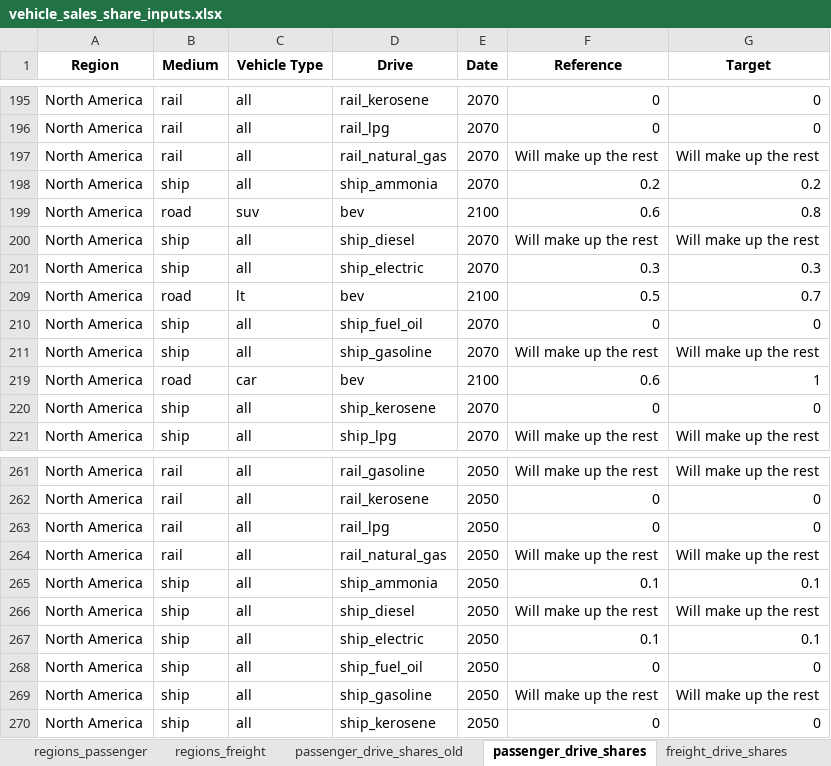
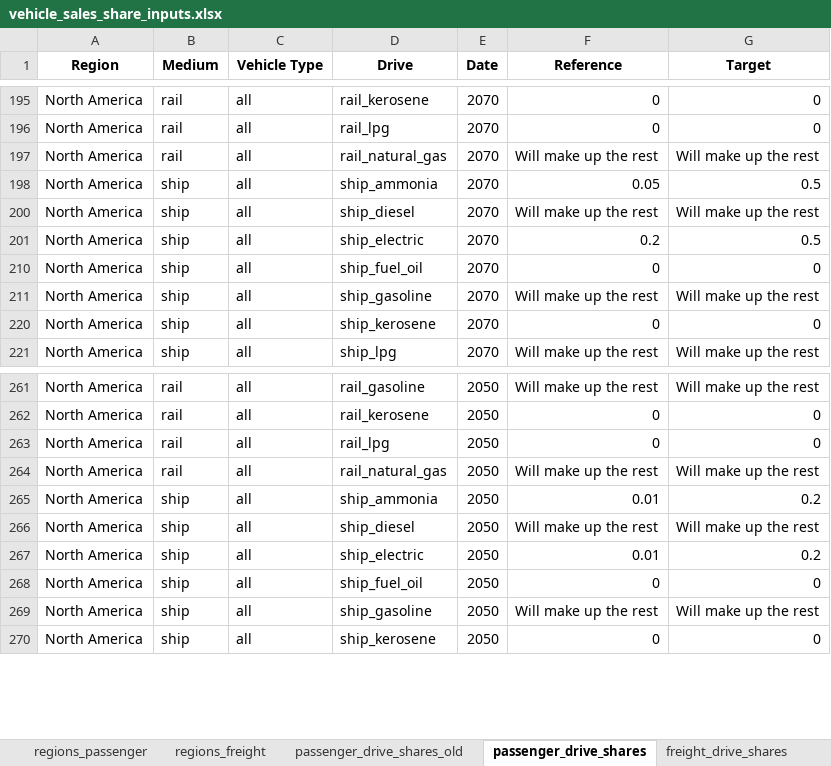
Before and after one commit to asia-pacific-energy-research-centre/transport_model_9th_edition, an Excel workbook: input_data/vehicle_sales_share_inputs.xlsx, sheet passenger_drive_shares, drawn as a sheet; only a part is shown, gaps mark what is left out; values as stored, in another font and other column widths than the file's, no borders; conditional formats not drawn; the diff covers the shown part only; the diff names each change by its address in the sheet, - before the commit and + after, or states it on an @@ line.

```diff
--- a/input_data/vehicle_sales_share_inputs.xlsx (sheet passenger_drive_shares)
+++ b/input_data/vehicle_sales_share_inputs.xlsx (sheet passenger_drive_shares)
-F198 (Reference): 0.2
+F198 (Reference): 0.05
-G198 (Target): 0.2
+G198 (Target): 0.5
@@ row 199 hidden: North America | road | suv | bev | 2100 | 0.6 | 0.8 @@
-F201 (Reference): 0.3
+F201 (Reference): 0.2
-G201 (Target): 0.3
+G201 (Target): 0.5
@@ row 209 hidden: North America | road | lt | bev | 2100 | 0.5 | 0.7 @@
@@ row 219 hidden: North America | road | car | bev | 2100 | 0.6 | 1 @@
-F265 (Reference): 0.1
+F265 (Reference): 0.01
-G265 (Target): 0.1
+G265 (Target): 0.2
-F267 (Reference): 0.1
+F267 (Reference): 0.01
-G267 (Target): 0.1
+G267 (Target): 0.2
```
Also changed, not shown: 12 hidden or unhidden rows and 6 edited cells elsewhere in this sheet, sheet freight_drive_shares, input_data/fuel_mixing_assumptions.xlsx, 20 other files.
